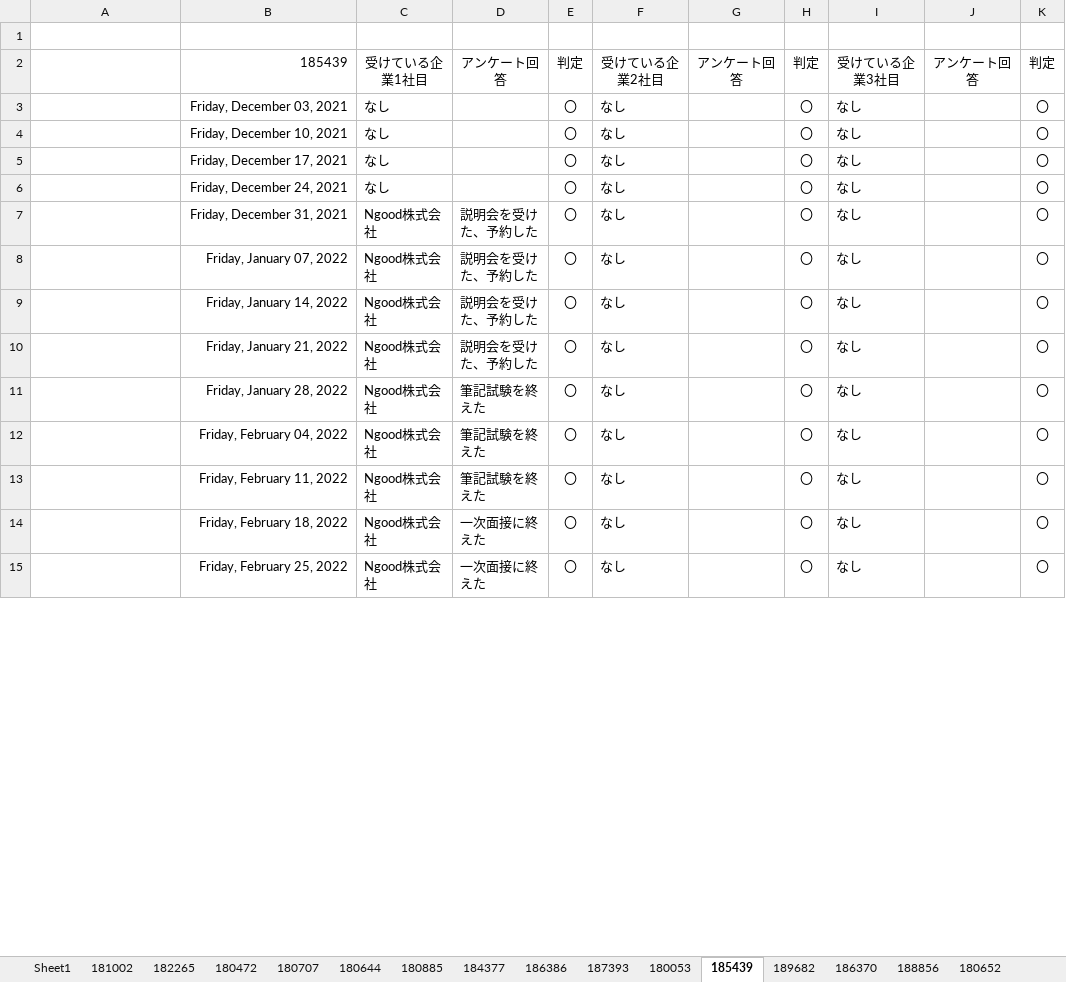
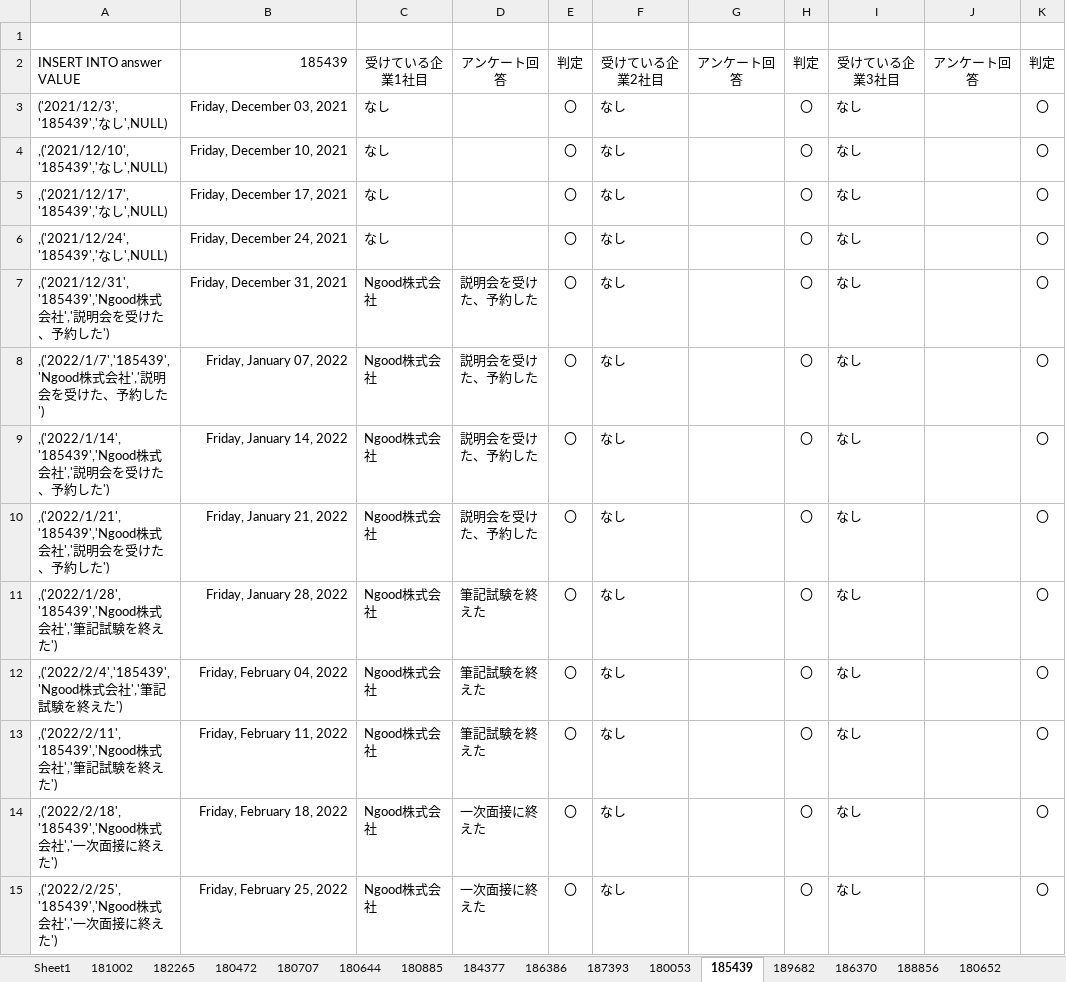
Before and after one commit to niimoti/Spling-database, an Excel workbook: アンケート.xlsx, sheet 185439, drawn as a sheet; only a part is shown; values as stored, in another font and other column widths than the file's, no borders; the diff covers the shown part only; the diff names each change by its address in the sheet, - before the commit and + after, or states it on an @@ line.

```diff
--- a/アンケート.xlsx (sheet 185439)
+++ b/アンケート.xlsx (sheet 185439)
-A2: (empty)
+A2: INSERT INTO answer VALUE
-A3: (empty)
+A3: ('2021/12/3','185439','なし',NULL)
-A4: (empty)
+A4: ,('2021/12/10','185439','なし',NULL)
-A5: (empty)
+A5: ,('2021/12/17','185439','なし',NULL)
-A6: (empty)
+A6: ,('2021/12/24','185439','なし',NULL)
-A7: (empty)
+A7: ,('2021/12/31','185439','Ngood株式会社','説明会を受けた、予約した')
-A8: (empty)
+A8: ,('2022/1/7','185439','Ngood株式会社','説明会を受けた、予約した')
-A9: (empty)
+A9: ,('2022/1/14','185439','Ngood株式会社','説明会を受けた、予約した')
-A10: (empty)
+A10: ,('2022/1/21','185439','Ngood株式会社','説明会を受けた、予約した')
-A11: (empty)
+A11: ,('2022/1/28','185439','Ngood株式会社','筆記試験を終えた')
-A12: (empty)
+A12: ,('2022/2/4','185439','Ngood株式会社','筆記試験を終えた')
-A13: (empty)
+A13: ,('2022/2/11','185439','Ngood株式会社','筆記試験を終えた')
-A14: (empty)
+A14: ,('2022/2/18','185439','Ngood株式会社','一次面接に終えた')
-A15: (empty)
+A15: ,('2022/2/25','185439','Ngood株式会社','一次面接に終えた')
```
Also changed, not shown: 40 edited cells elsewhere in this sheet, sheet Sheet1, sheet 189776, sheet 181002, sheet 187099, sheet 180472, sheet 180557, 34 more sheets.
